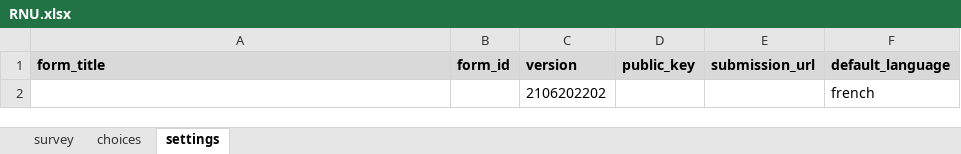
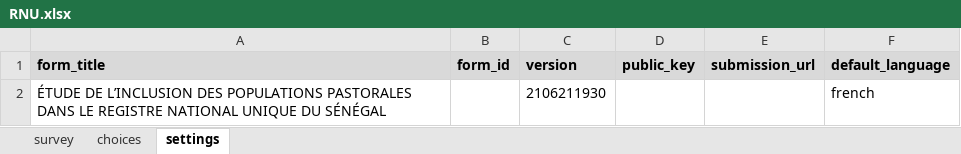
Before and after one commit to Abson-dev/ISRA-RNU, an Excel workbook: Project report/Ouputs/ODK/RNU.xlsx, sheet settings, drawn as a sheet; values as stored, in another font and other column widths than the file's, no borders; removed rows and columns are numbered as before the commit, all else as after; the diff names each change by its address in the sheet, - before the commit and + after, or states it on an @@ line.

```diff
--- a/Project report/Ouputs/ODK/RNU.xlsx (sheet settings)
+++ b/Project report/Ouputs/ODK/RNU.xlsx (sheet settings)
-row 2:  |  | 2106202202 |  |  | french
+row 2: ÉTUDE DE L’INCLUSION DES POPULATIONS PASTORALES DANS LE REGISTRE NATIONAL UNIQUE DU SÉNÉGAL |  | 2106211930 |  |  | french
```
Also changed, not shown: sheet survey.
